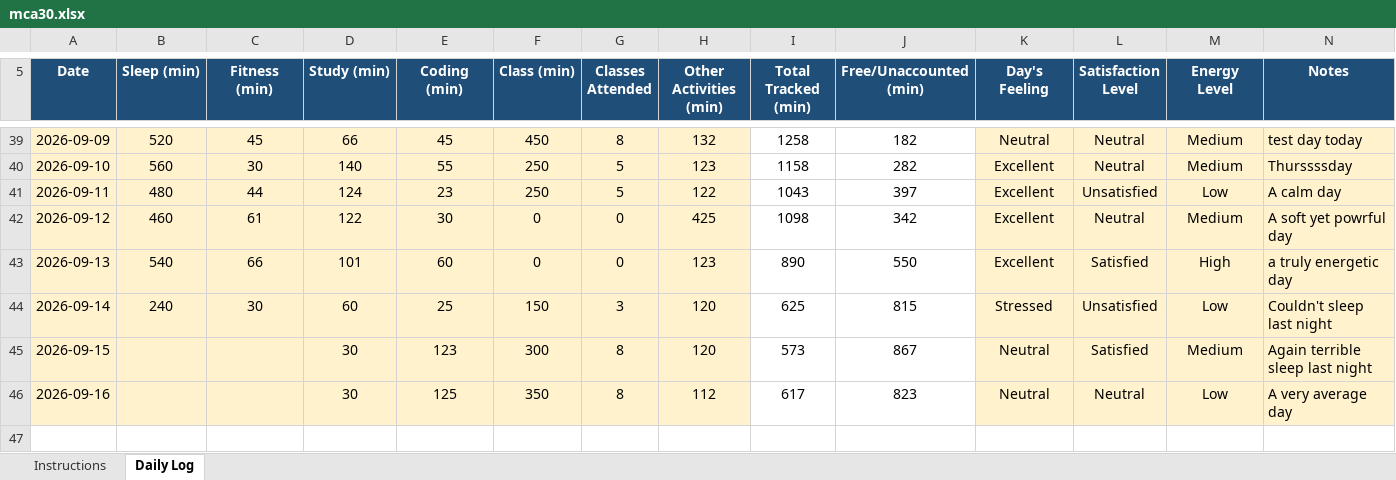
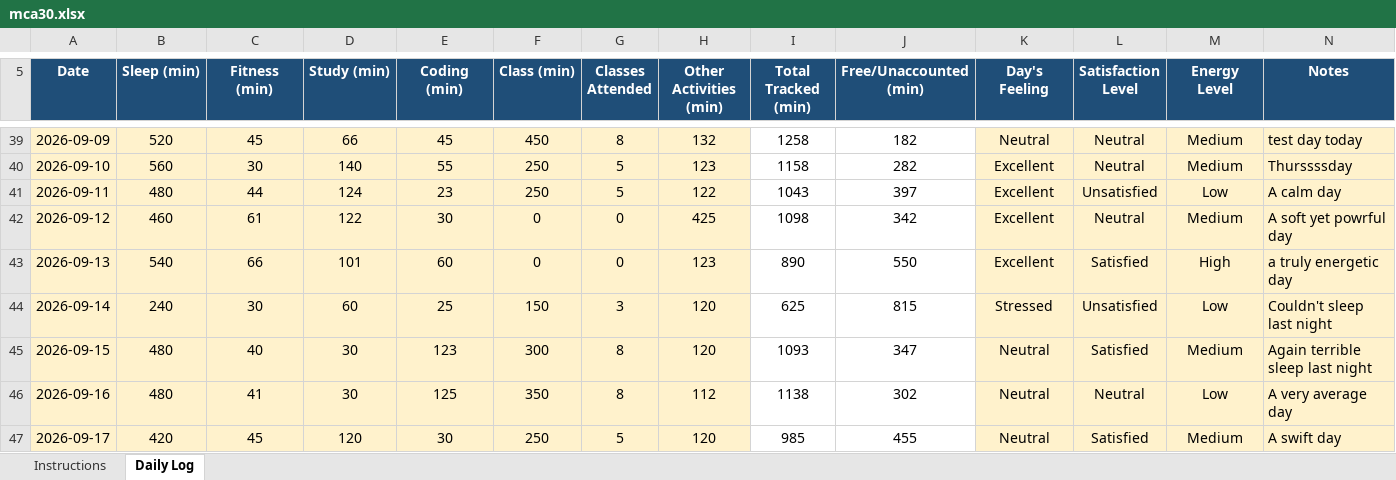
Before and after one commit to ananye532/MCA-30, an Excel workbook: mca30.xlsx, sheet Daily Log, drawn as a sheet; only a part is shown, gaps mark what is left out; values as stored, in another font and other column widths than the file's, no borders; conditional formats not drawn; the diff names each change by its address in the sheet, - before the commit and + after, or states it on an @@ line.

Commit message:
Add files via upload

```diff
--- a/mca30.xlsx (sheet Daily Log)
+++ b/mca30.xlsx (sheet Daily Log)
-B45:B46 (Sleep (min)): (empty)
+B45:B46 (Sleep (min)): 480
-C45 (Fitness (min)): (empty)
+C45 (Fitness (min)): 40
-I45 (Total Tracked (min)): 573
+I45 (Total Tracked (min)): 1093
-J45 (Free/Unaccounted (min)): 867
+J45 (Free/Unaccounted (min)): 347
-C46 (Fitness (min)): (empty)
+C46 (Fitness (min)): 41
-I46 (Total Tracked (min)): 617
+I46 (Total Tracked (min)): 1138
-J46 (Free/Unaccounted (min)): 823
+J46 (Free/Unaccounted (min)): 302
+row 47: 2026-09-17 | 420 | 45 | 120 | 30 | 250 | 5 | 120 | 985 | 455 | Neutral | Satisfied | Medium | A swift day
```
